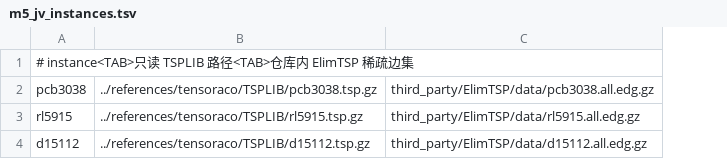
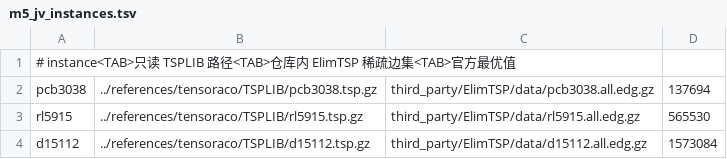
Before and after one commit to LinHuanli/cudaEdgeElimination, a TSV file: configs/m5_jv_instances.tsv, drawn as a sheet; the diff names each change by its address in the sheet, - before the commit and + after, or states it on an @@ line.

```diff
--- a/configs/m5_jv_instances.tsv
+++ b/configs/m5_jv_instances.tsv
+column D, rows 2-4: 137694 | 565530 | 1573084
-A1: …边集
+A1: …边集<TAB>官方最优值
```
Also changed, not shown: 8 other files.
